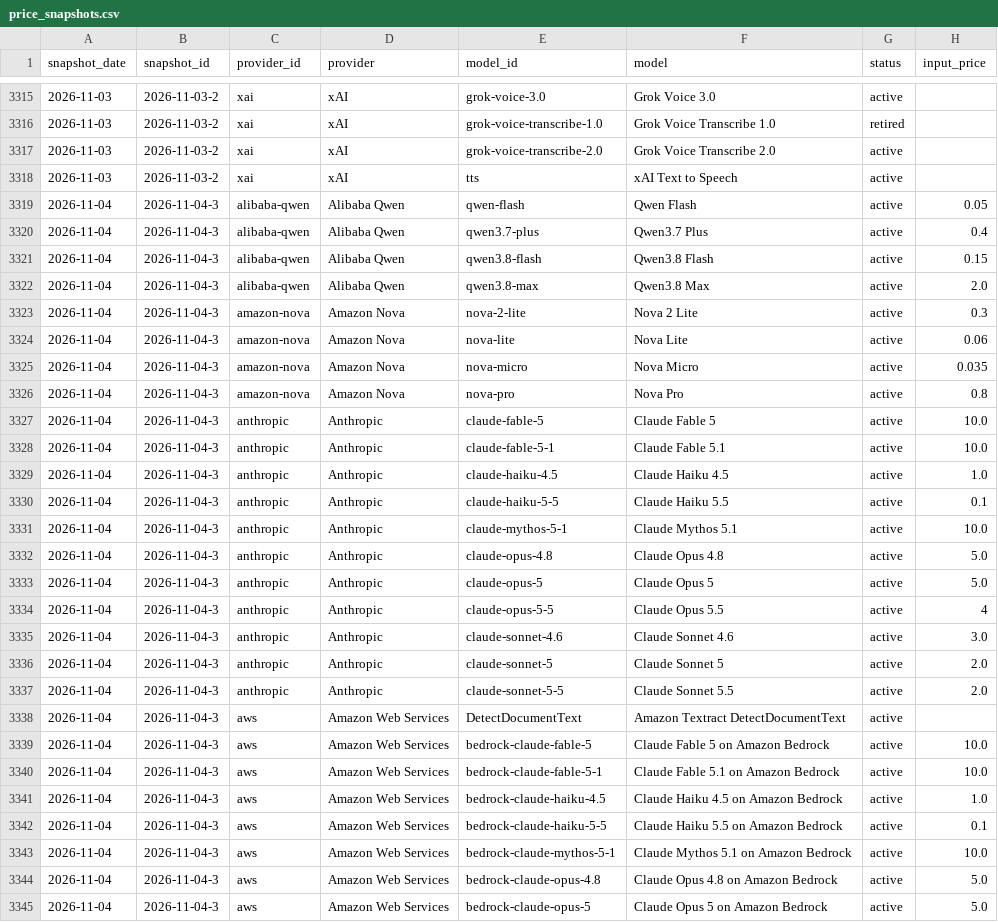
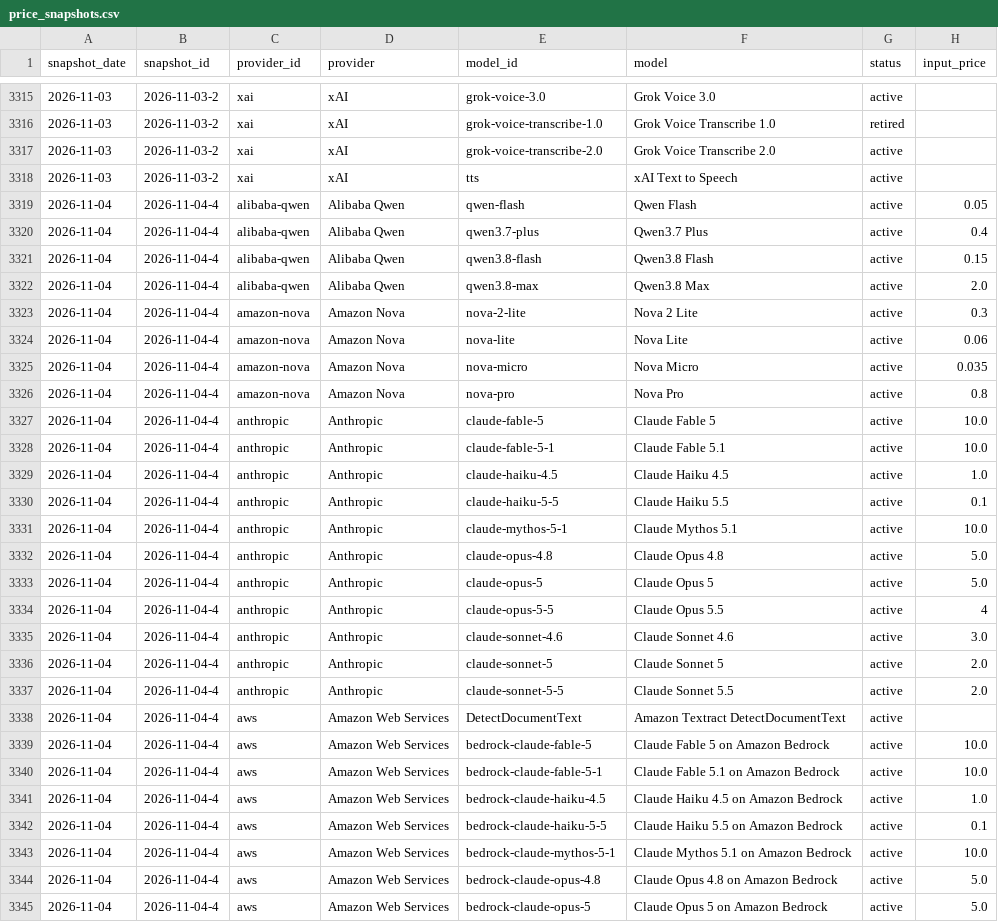
Before and after one commit to aicostbudget/ai-api-pricing-data, a CSV file: huggingface-history/price_snapshots.csv, drawn as a sheet; only a part is shown, gaps mark what is left out; the diff covers the shown part only; the diff names each change by its address in the sheet, - before the commit and + after, or states it on an @@ line.

```diff
--- a/huggingface-history/price_snapshots.csv
+++ b/huggingface-history/price_snapshots.csv
-B3319:B3345 (snapshot_id): 2026-11-04-3
+B3319:B3345 (snapshot_id): 2026-11-04-4
```
Also changed, not shown: 136 edited cells elsewhere in this file, api/v1/prices.csv, data/prices.csv, 32 other files.
